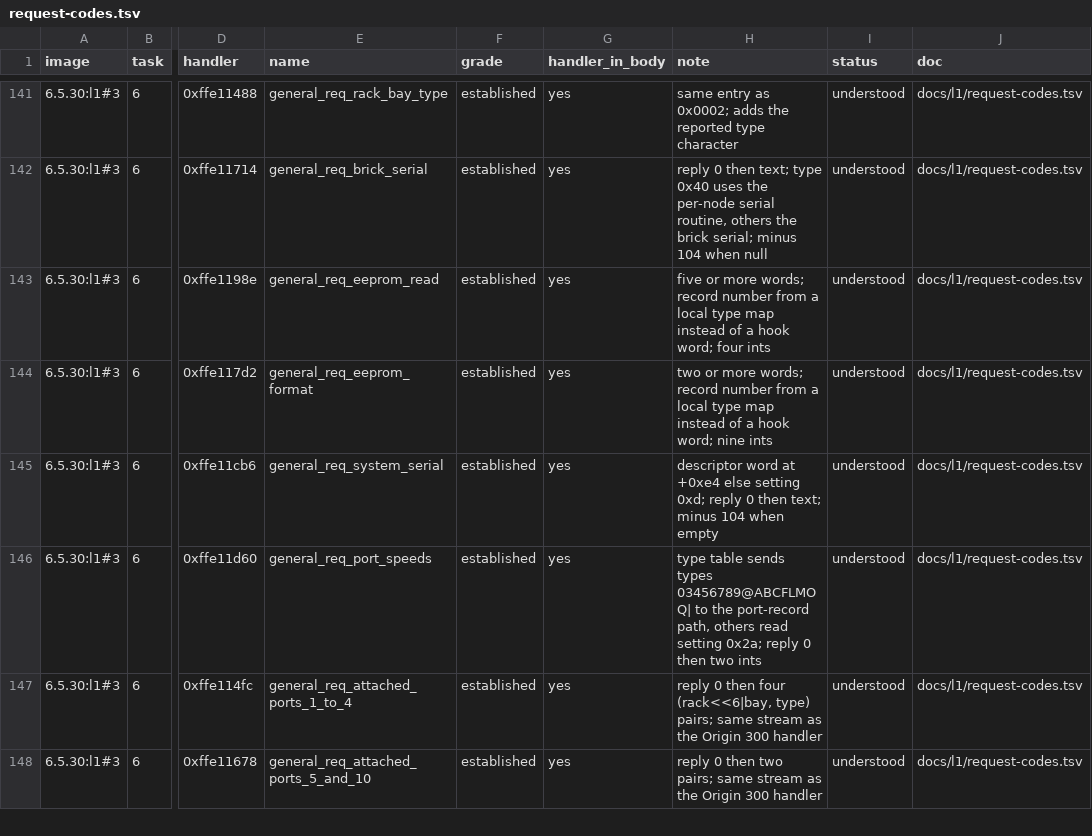
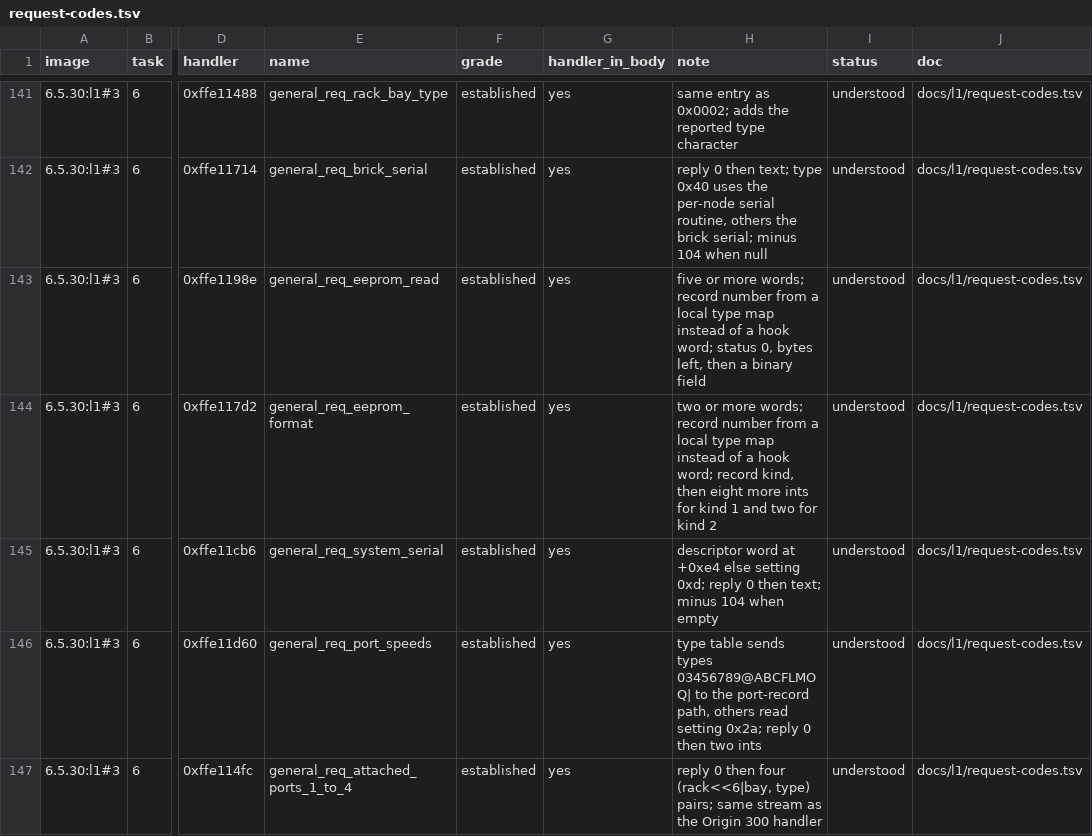
Before and after one commit to jamesbraid/sysco, a TSV file: docs/inventory/request-codes.tsv, drawn as a sheet; only a part is shown, gaps mark what is left out; the shorter side is filled out with more unchanged rows; the diff covers the shown part only; the diff names each change by its address in the sheet, - before the commit and + after, or states it on an @@ line.

Commit message:
docs/l1: read the record, mask and memory-record request handlers in full
The package 5 handlers for the record area reads, attached ports,
processor masks, PROM version report and per-processor setting were
graded inferred because their bodies are restructured. Read to the end,
they show the earlier notes were wrong in places: the area read replies
with a byte count and a binary field, not four integers; the format
request returns nine integers for one record kind only; the processor
mask reply has two shapes; the PROM line is printed only with the trace
flag; the type map returns the index unchanged for most types.

The added memory-record codes are read too: the signature code calls its
routine directly in package 5 instead of through a hook word, and that
routine's selectors, stored bytes and text outputs are listed. The FRU
hooks and the DIMM text request are described from their bodies.

```diff
--- a/docs/inventory/request-codes.tsv
+++ b/docs/inventory/request-codes.tsv
-H143 (note): …hook word; four ints
+H143 (note): …hook word; status 0, bytes left, then a binary field
-H144 (note): …hook word; nine ints
+H144 (note): …hook word; record kind, then eight more ints for kind 1 and two for kind 2
```
Also changed, not shown: 21 edited cells elsewhere in this file, docs/l1/request-codes.tsv, 4 other files.
